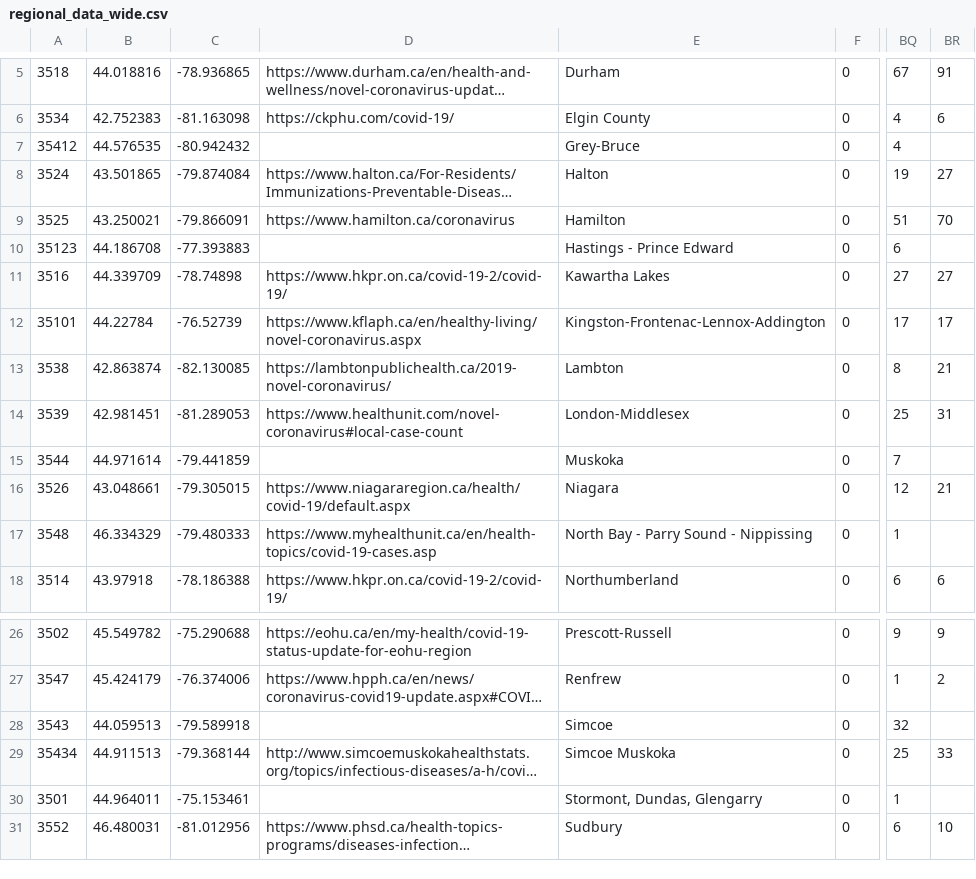
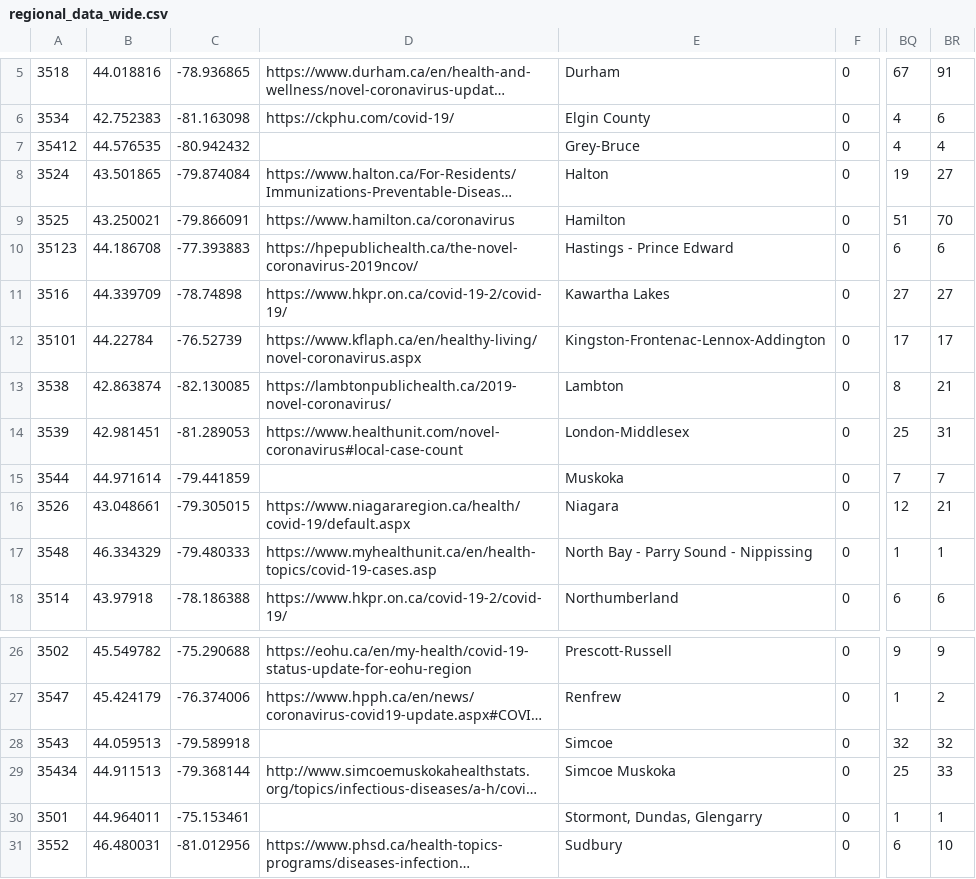
Before and after one commit to DUGroup/Ontario-COVID-19-Research, a CSV file: Data/regional_data_wide.csv, drawn as a sheet; only a part is shown, gaps mark what is left out; long unchanged cells end in …; the diff names each change by its address in the sheet, - before the commit and + after, or states it on an @@ line.

Commit message:
Update regional_data_wide

```diff
--- a/Data/regional_data_wide.csv
+++ b/Data/regional_data_wide.csv
-BR7: (empty)
+BR7: 4
-D10: (empty)
+D10: https://hpepublichealth.ca/the-novel-coronavirus-2019ncov/
-BR10: (empty)
+BR10: 6
-BR15: (empty)
+BR15: 7
-BR17: (empty)
+BR17: 1
-BR28: (empty)
+BR28: 32
-BR30: (empty)
+BR30: 1
```
